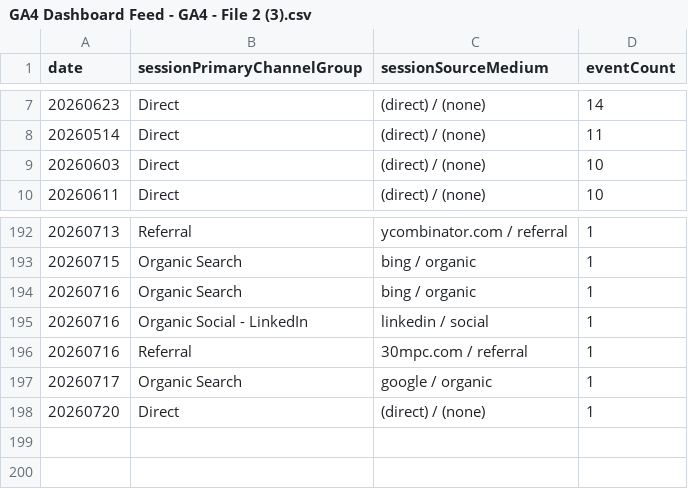
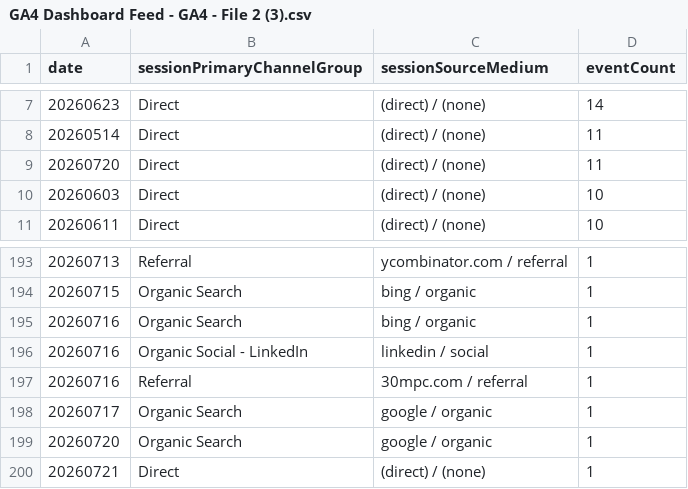
Before and after one commit to UncleAchoo/growth-dashboard, a CSV file: data/GA4 Dashboard Feed - GA4 - File 2 (3).csv, drawn as a sheet; only a part is shown, gaps mark what is left out.

```diff
--- a/data/GA4 Dashboard Feed - GA4 - File 2 (3).csv
+++ b/data/GA4 Dashboard Feed - GA4 - File 2 (3).csv
@@ -8,2 +8,3 @@ date,sessionPrimaryChannelGroup,sessionSourceMedium,eventCount
 20260514,Direct,(direct) / (none),11
+20260720,Direct,(direct) / (none),11
 20260603,Direct,(direct) / (none),10
@@ -197,2 +198,3 @@ date,sessionPrimaryChannelGroup,sessionSourceMedium,eventCount
 20260717,Organic Search,google / organic,1
-20260720,Direct,(direct) / (none),1
+20260720,Organic Search,google / organic,1
+20260721,Direct,(direct) / (none),1
```
Also changed, not shown: data/GA4 Dashboard Feed - GA4 - File 1 (3).csv, data/GA4 Dashboard Feed - GA4 - File 3 (3).csv, 2 other files.
